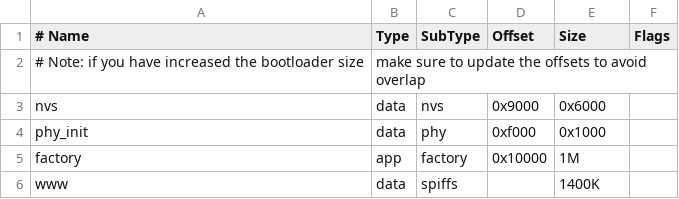
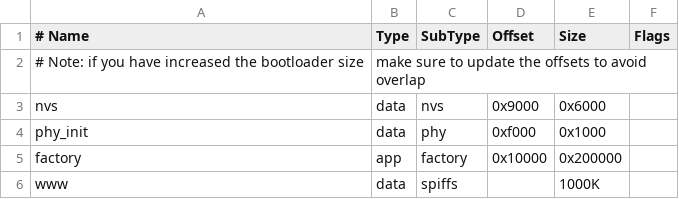
Before and after one commit to gabor-toth/esp, a CSV file: hajo/partitions_hajo.csv, drawn as a sheet.

Commit message:
fix partition table, try to lower mem usage

```diff
--- a/hajo/partitions_hajo.csv
+++ b/hajo/partitions_hajo.csv
@@ -4,3 +4,3 @@ nvs,      data, nvs,     0x9000,  0x6000,
 phy_init, data, phy,     0xf000,  0x1000,
-factory,  app,  factory, 0x10000, 1M,
-www,      data, spiffs,  ,        1400K,
+factory,  app,  factory, 0x10000, 0x200000,
+www,      data, spiffs,  ,        1000K,
```
Also changed, not shown: 1 other file.
